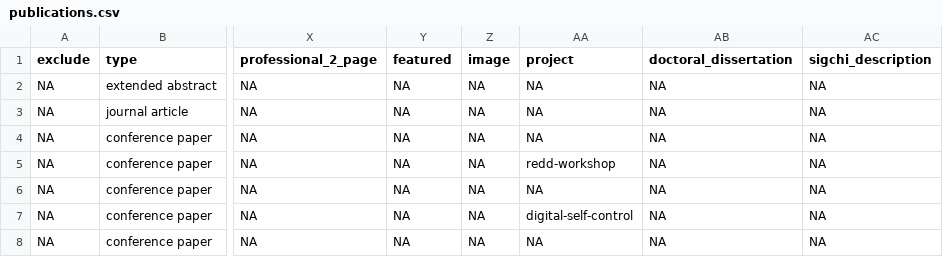
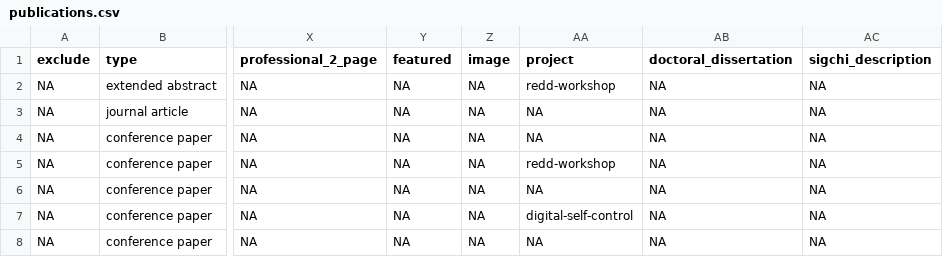
Before and after one commit to ulyngs/personal-website, a CSV file: data/publications.csv, drawn as a sheet; only a part is shown, gaps mark what is left out; the diff names each change by its address in the sheet, - before the commit and + after, or states it on an @@ line.

```diff
--- a/data/publications.csv
+++ b/data/publications.csv
-AA2 (project): NA
+AA2 (project): redd-workshop
```
Also changed, not shown: data/cv_entries.csv.
